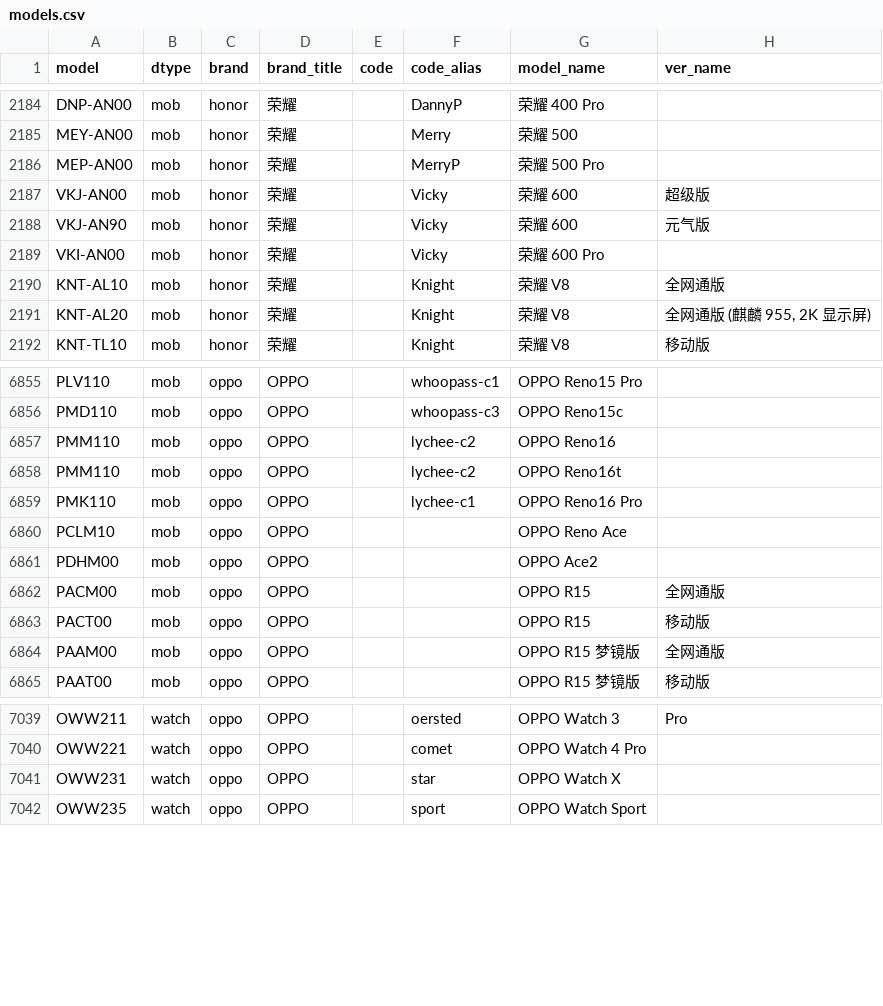
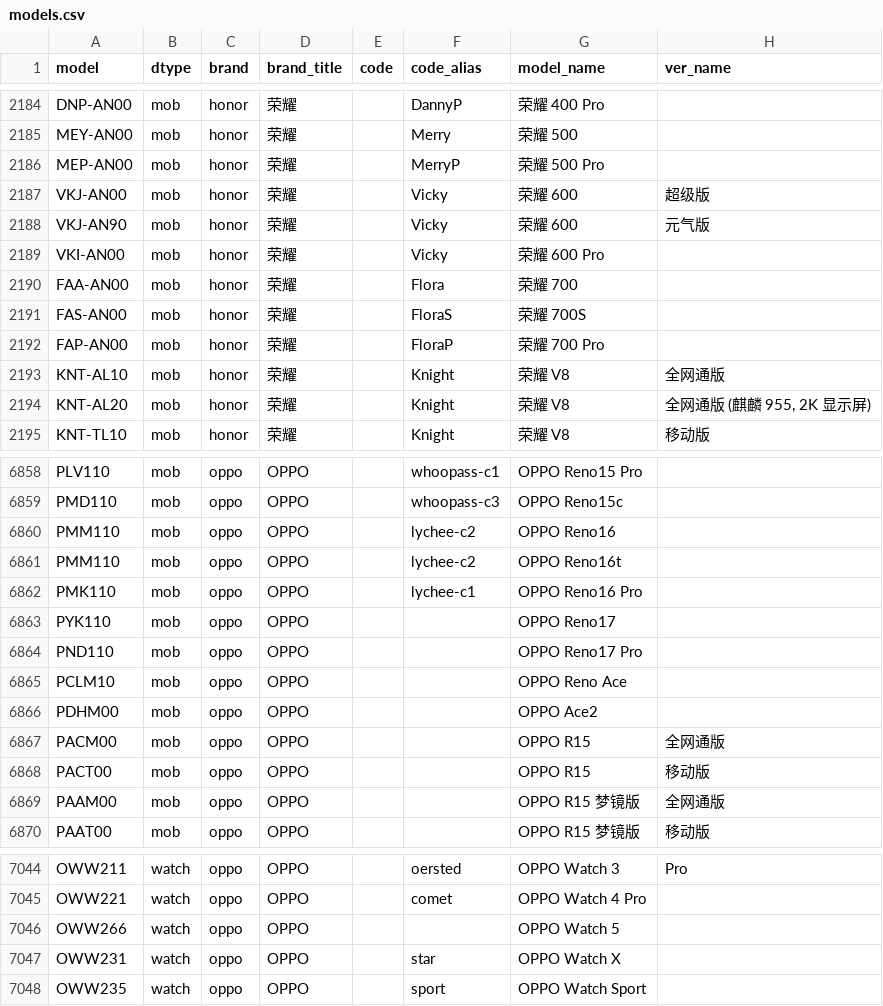
Before and after one commit to YuleBest/MobileModels-csv, a CSV file: models.csv, drawn as a sheet; only a part is shown, gaps mark what is left out.

```diff
--- a/models.csv
+++ b/models.csv
@@ -2189,2 +2189,5 @@ VKJ-AN90,mob,honor,荣耀,,Vicky,荣耀 600,元气版
 VKI-AN00,mob,honor,荣耀,,Vicky,荣耀 600 Pro,
+FAA-AN00,mob,honor,荣耀,,Flora,荣耀 700,
+FAS-AN00,mob,honor,荣耀,,FloraS,荣耀 700S,
+FAP-AN00,mob,honor,荣耀,,FloraP,荣耀 700 Pro,
 KNT-AL10,mob,honor,荣耀,,Knight,荣耀 V8,全网通版
@@ -6859,2 +6862,4 @@ PMM110,mob,oppo,OPPO,,lychee-c2,OPPO Reno16t,
 PMK110,mob,oppo,OPPO,,lychee-c1,OPPO Reno16 Pro,
+PYK110,mob,oppo,OPPO,,,OPPO Reno17,
+PND110,mob,oppo,OPPO,,,OPPO Reno17 Pro,
 PCLM10,mob,oppo,OPPO,,,OPPO Reno Ace,
@@ -7040,2 +7045,3 @@ OWW211,watch,oppo,OPPO,,oersted,OPPO Watch 3,Pro
 OWW221,watch,oppo,OPPO,,comet,OPPO Watch 4 Pro,
+OWW266,watch,oppo,OPPO,,,OPPO Watch 5,
 OWW231,watch,oppo,OPPO,,star,OPPO Watch X,
```
Also changed, not shown: 1 other file.
